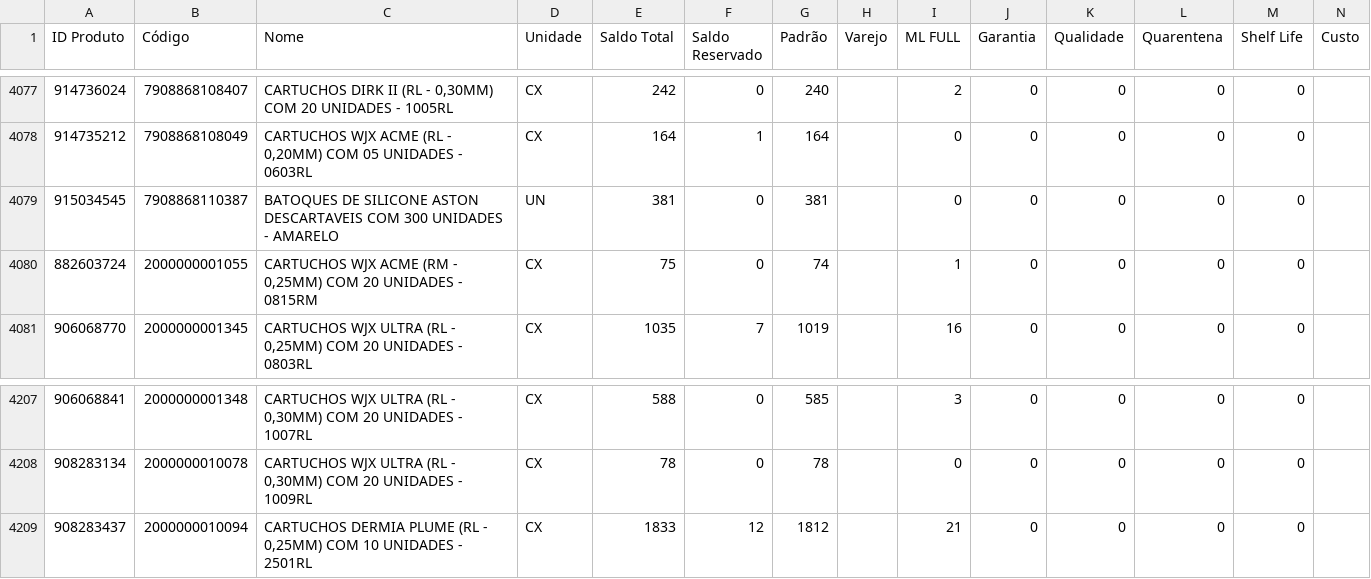
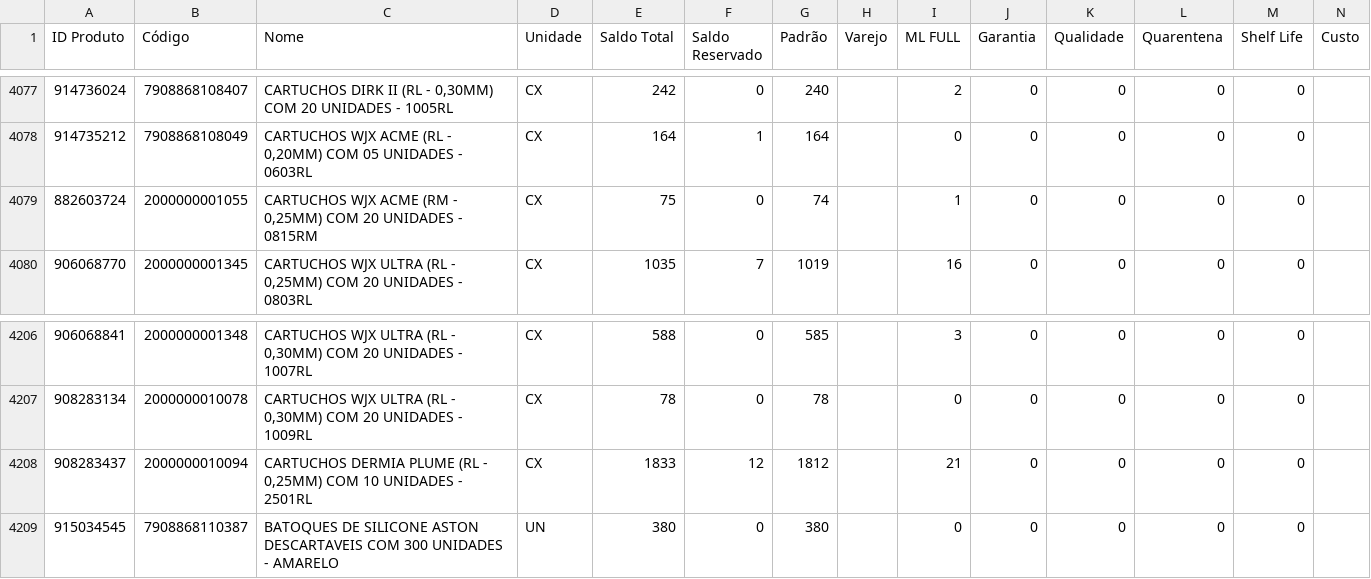
Before and after one commit to JhonatanAlmeida02/Pdg-Tiny-Importacoes, a CSV file: TB_bases/Tb_BaseEstoque_Tiny.csv, drawn as a sheet; only a part is shown, gaps mark what is left out; removed rows and columns are numbered as before the commit, all else as after; the diff names each change by its address in the sheet, - before the commit and + after, or states it on an @@ line.

```diff
--- a/TB_bases/Tb_BaseEstoque_Tiny.csv
+++ b/TB_bases/Tb_BaseEstoque_Tiny.csv
-row 4079: 915034545 | 7908868110387 | BATOQUES DE SILICONE ASTON DESCARTAVEIS COM 300 UNIDADES - AMARELO | UN | 381 | 0 | 381 |  | 0 | 0 | 0 | 0 | 0
+row 4209: 915034545 | 7908868110387 | BATOQUES DE SILICONE ASTON DESCARTAVEIS COM 300 UNIDADES - AMARELO | UN | 380 | 0 | 380 |  | 0 | 0 | 0 | 0 | 0
```
Also changed, not shown: 1 other file.
